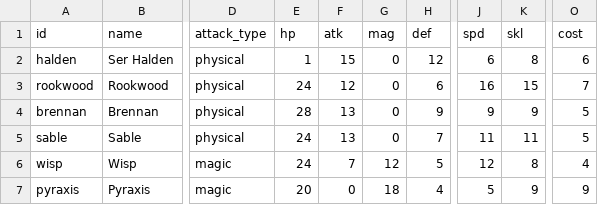
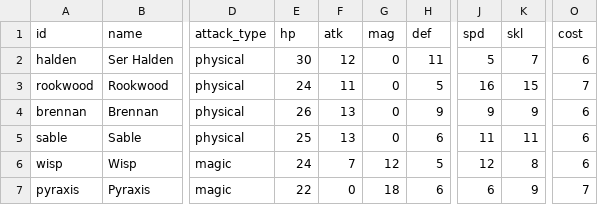
Before and after one commit to RtoRestart/tech-test-video-game-designer-ai, a CSV file: output/units.balanced.csv, drawn as a sheet; only a part is shown, gaps mark what is left out; the diff names each change by its address in the sheet, - before the commit and + after, or states it on an @@ line.

Commit message:
Update units.balanced.csv

```diff
--- a/output/units.balanced.csv
+++ b/output/units.balanced.csv
-E2 (hp): 1
+E2 (hp): 30
-F2 (atk): 15
+F2 (atk): 12
-H2 (def): 12
+H2 (def): 11
-J2 (spd): 6
+J2 (spd): 5
-K2 (skl): 8
+K2 (skl): 7
-F3 (atk): 12
+F3 (atk): 11
-H3 (def): 6
+H3 (def): 5
-E4 (hp): 28
+E4 (hp): 26
-O4:O5 (cost): 5
+O4:O5 (cost): 6
-E5 (hp): 24
+E5 (hp): 25
-H5 (def): 7
+H5 (def): 6
-O6 (cost): 4
+O6 (cost): 6
-E7 (hp): 20
+E7 (hp): 22
-H7 (def): 4
+H7 (def): 6
-J7 (spd): 5
+J7 (spd): 6
-O7 (cost): 9
+O7 (cost): 7
```
